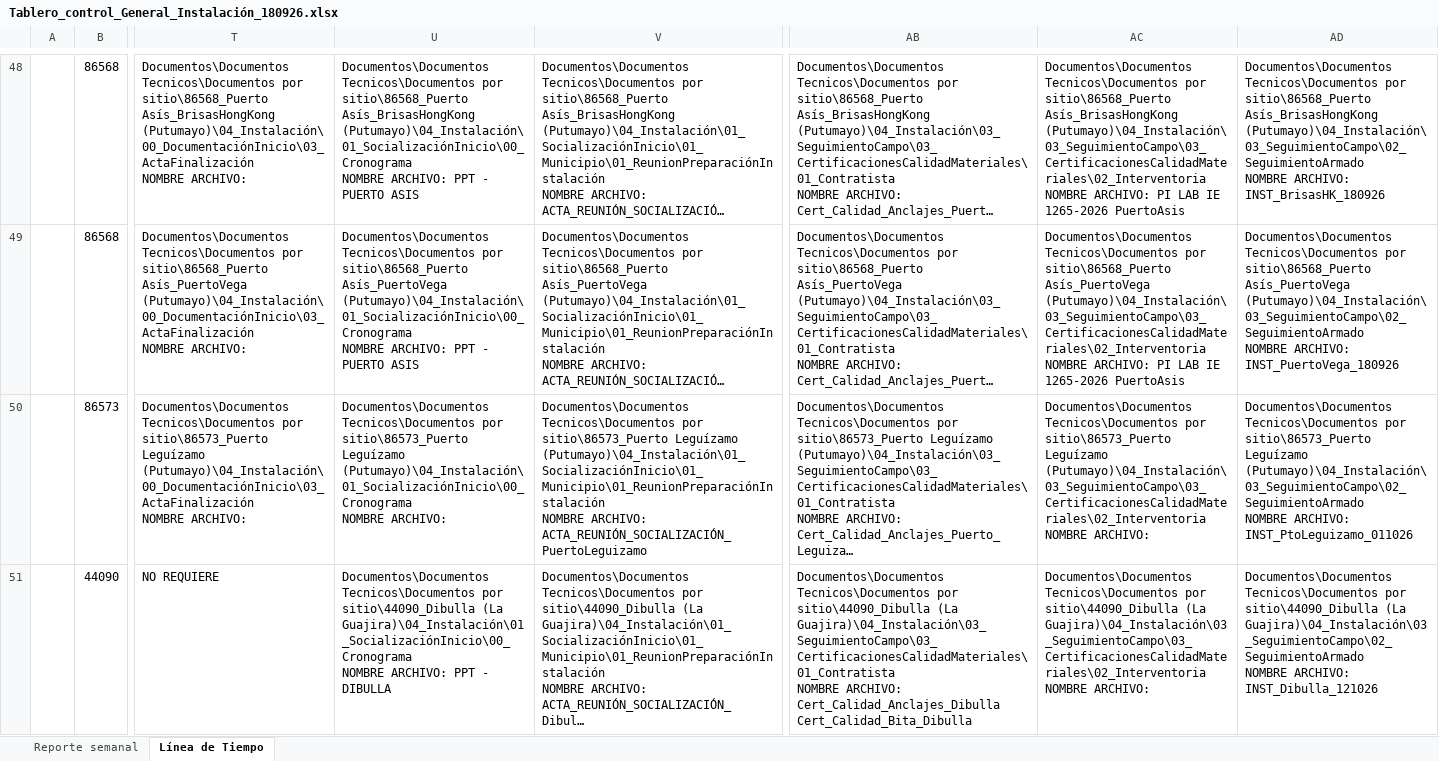
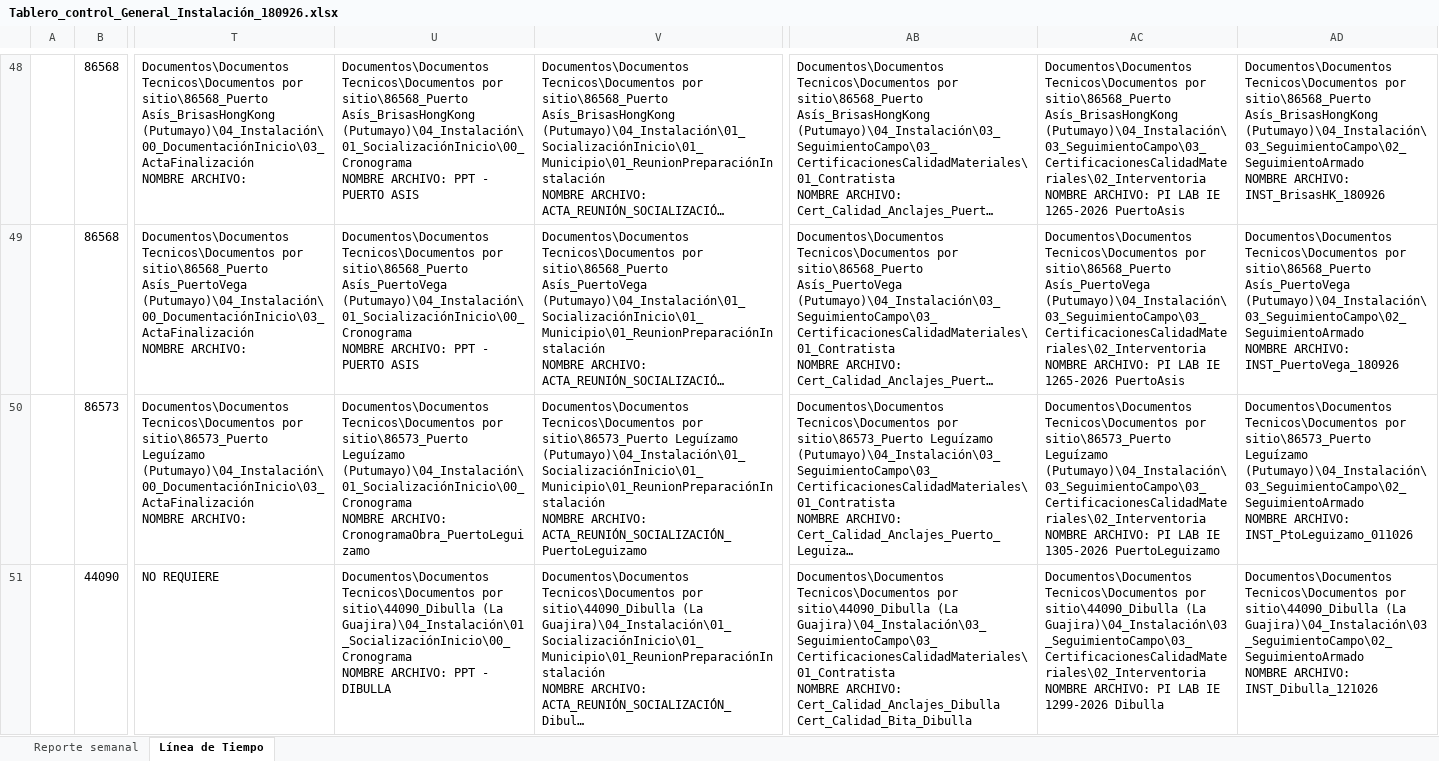
Before and after one commit to GeomaticaUIS/linea_tiempo_fase_instalacion, an Excel workbook: Tablero_control_General_Instalación_180926.xlsx, sheet Línea de Tiempo, drawn as a sheet; only a part is shown, gaps mark what is left out; long unchanged cells end in …; values as stored, in another font and other column widths than the file's, no cell formats; charts and pictures and table styles not drawn; the diff covers the shown part only; the diff names each change by its address in the sheet, - before the commit and + after, or states it on an @@ line.

Commit message:
excel update 26/11/2026

```diff
--- a/Tablero_control_General_Instalación_180926.xlsx (sheet Línea de Tiempo)
+++ b/Tablero_control_General_Instalación_180926.xlsx (sheet Línea de Tiempo)
-U50: …NOMBRE ARCHIVO:
+U50: …NOMBRE ARCHIVO: CronogramaObra_PuertoLeguizamo
-AC50: …NOMBRE ARCHIVO:
+AC50: …NOMBRE ARCHIVO: PI LAB IE 1305-2026 PuertoLeguizamo
-AC51: …NOMBRE ARCHIVO:
+AC51: …NOMBRE ARCHIVO: PI LAB IE 1299-2026 Dibulla
```
Also changed, not shown: 11 edited cells elsewhere in this sheet, sheet Reporte semanal, cell formats, 1 other file.
